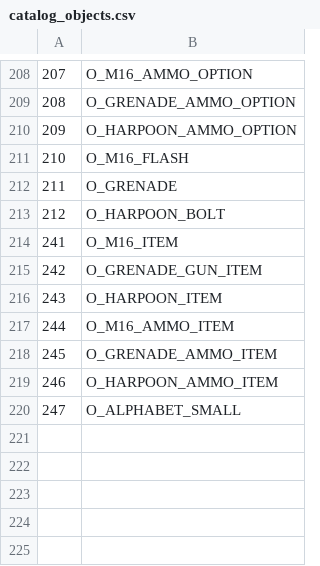
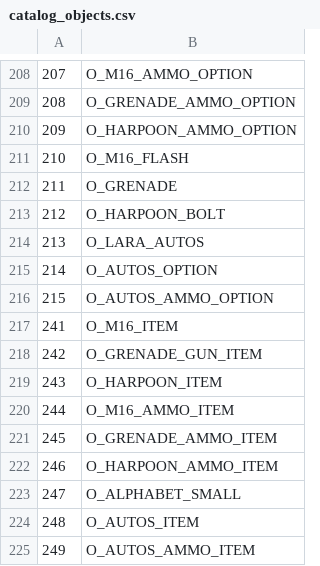
Before and after one commit to LostArtefacts/TRX, a CSV file: data/tr1/ship/cfg/catalog_objects.csv, drawn as a sheet; only a part is shown, gaps mark what is left out; the diff names each change by its address in the sheet, - before the commit and + after, or states it on an @@ line.

Commit message:
tr1/data: add Auto Pistols

```diff
--- a/data/tr1/ship/cfg/catalog_objects.csv
+++ b/data/tr1/ship/cfg/catalog_objects.csv
+row 214: 213 | O_LARA_AUTOS
+row 215: 214 | O_AUTOS_OPTION
+row 216: 215 | O_AUTOS_AMMO_OPTION
+row 224: 248 | O_AUTOS_ITEM
+row 225: 249 | O_AUTOS_AMMO_ITEM
```
Also changed, not shown: data/tr1/ship/cfg/catalog_samples.csv, 3 other files.
